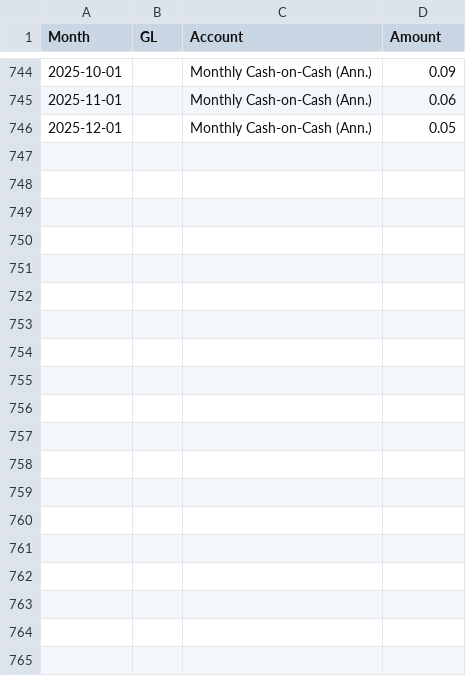
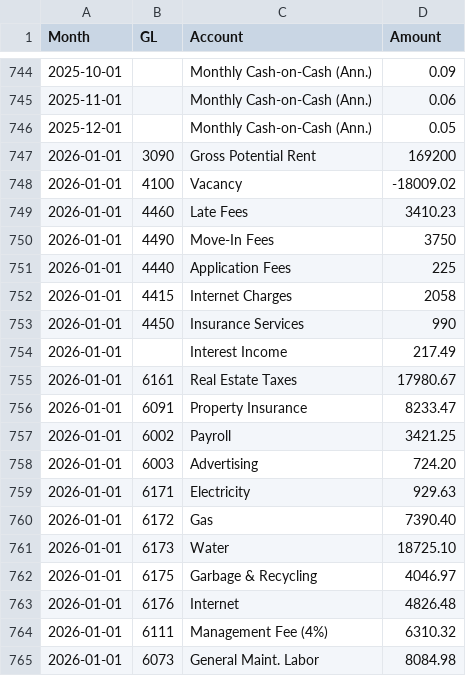
Before and after one commit to TheMailmen/Undecided, a CSV file: Groves-Model/data/pl_actuals.csv, drawn as a sheet; only a part is shown, gaps mark what is left out; the diff covers the shown part only.

```diff
--- a/Groves-Model/data/pl_actuals.csv
+++ b/Groves-Model/data/pl_actuals.csv
@@ -746 +746,20 @@ Month,GL,Account,Amount
 2025-12-01,,Monthly Cash-on-Cash (Ann.),0.05
+2026-01-01,3090,Gross Potential Rent,169200
+2026-01-01,4100,Vacancy,-18009.02
+2026-01-01,4460,Late Fees,3410.23
+2026-01-01,4490,Move-In Fees,3750
+2026-01-01,4440,Application Fees,225
+2026-01-01,4415,Internet Charges,2058
+2026-01-01,4450,Insurance Services,990
+2026-01-01,,Interest Income,217.49
+2026-01-01,6161,Real Estate Taxes,17980.67
+2026-01-01,6091,Property Insurance,8233.47
+2026-01-01,6002,Payroll,3421.25
+2026-01-01,6003,Advertising,724.20
+2026-01-01,6171,Electricity,929.63
+2026-01-01,6172,Gas,7390.40
+2026-01-01,6173,Water,18725.10
+2026-01-01,6175,Garbage & Recycling,4046.97
+2026-01-01,6176,Internet,4826.48
+2026-01-01,6111,Management Fee (4%),6310.32
+2026-01-01,6073,General Maint. Labor,8084.98
```
Also changed, not shown: 15 added rows elsewhere in this file, 1 other file.
